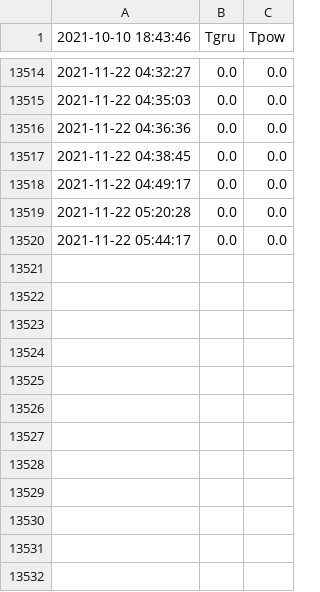
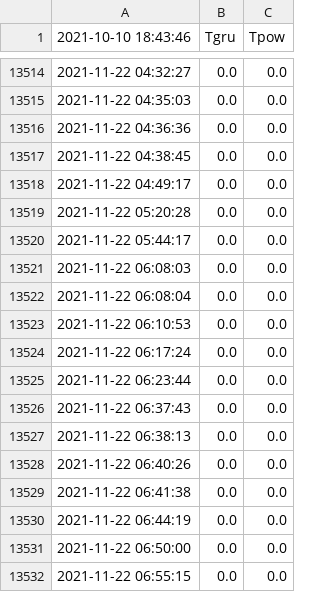
Before and after one commit to pakosep/bare-metal, a CSV file: temper.csv, drawn as a sheet; only a part is shown, gaps mark what is left out; the diff names each change by its address in the sheet, - before the commit and + after, or states it on an @@ line.

```diff
--- a/temper.csv
+++ b/temper.csv
+row 13521: 2021-11-22 06:08:03 | 0.0 | 0.0
+row 13522: 2021-11-22 06:08:04 | 0.0 | 0.0
+row 13523: 2021-11-22 06:10:53 | 0.0 | 0.0
+row 13524: 2021-11-22 06:17:24 | 0.0 | 0.0
+row 13525: 2021-11-22 06:23:44 | 0.0 | 0.0
+row 13526: 2021-11-22 06:37:43 | 0.0 | 0.0
+row 13527: 2021-11-22 06:38:13 | 0.0 | 0.0
+row 13528: 2021-11-22 06:40:26 | 0.0 | 0.0
+row 13529: 2021-11-22 06:41:38 | 0.0 | 0.0
+row 13530: 2021-11-22 06:44:19 | 0.0 | 0.0
+row 13531: 2021-11-22 06:50:00 | 0.0 | 0.0
+row 13532: 2021-11-22 06:55:15 | 0.0 | 0.0
```
Also changed, not shown: 2 other files.
